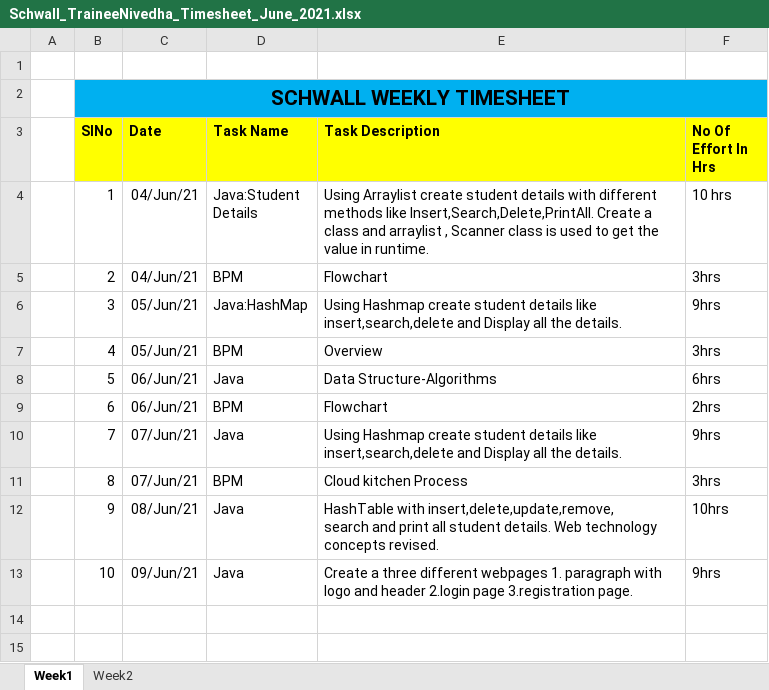
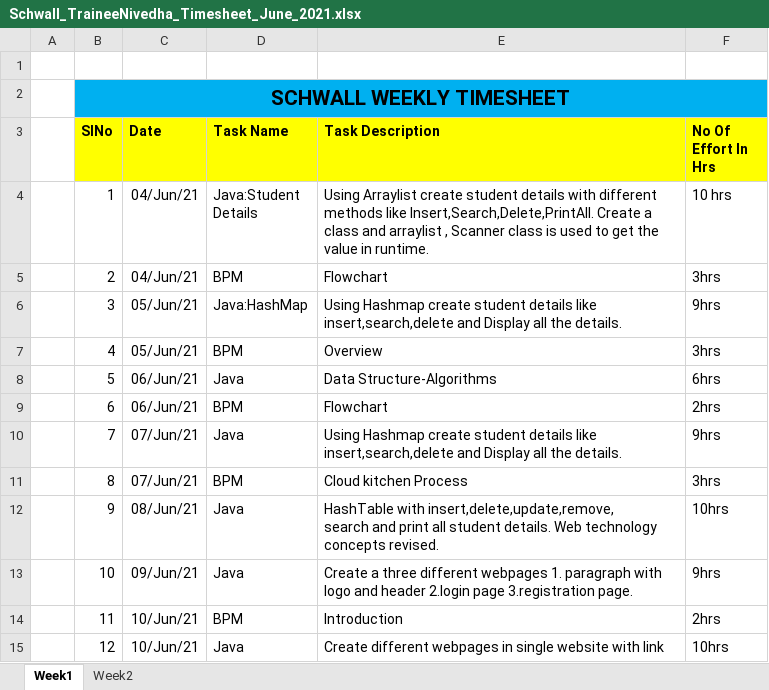
Before and after one commit to Surge-Technology/JavaTraining-Batch1, an Excel workbook: Nivedha/Schwall_TraineeNivedha_Timesheet_June_2021.xlsx, sheet Week1, drawn as a sheet; values as stored, in another font and other column widths than the file's, no borders; the diff names each change by its address in the sheet, - before the commit and + after, or states it on an @@ line.

Commit message:
Timesheet update

```diff
--- a/Nivedha/Schwall_TraineeNivedha_Timesheet_June_2021.xlsx (sheet Week1)
+++ b/Nivedha/Schwall_TraineeNivedha_Timesheet_June_2021.xlsx (sheet Week1)
+row 14:  | 11 | 10/Jun/21 | BPM | Introduction | 2hrs
+row 15:  | 12 | 10/Jun/21 | Java | Create different webpages in single website with link | 10hrs
```
Also changed, not shown: 6 other files.
